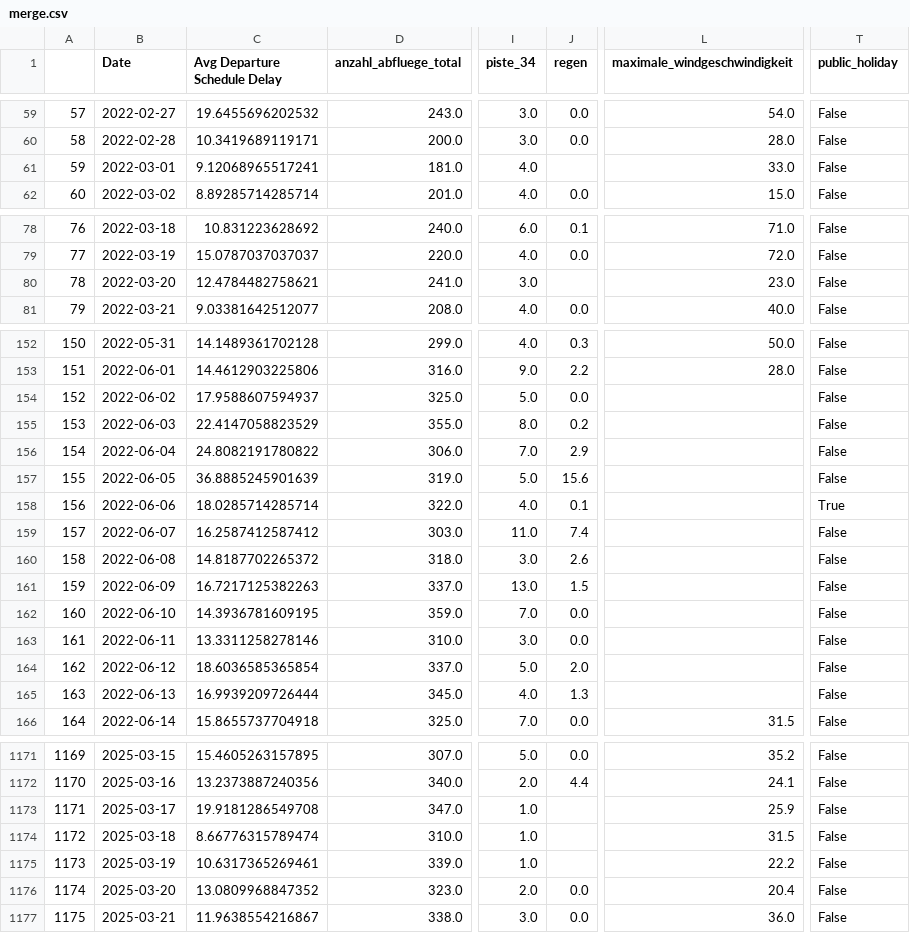
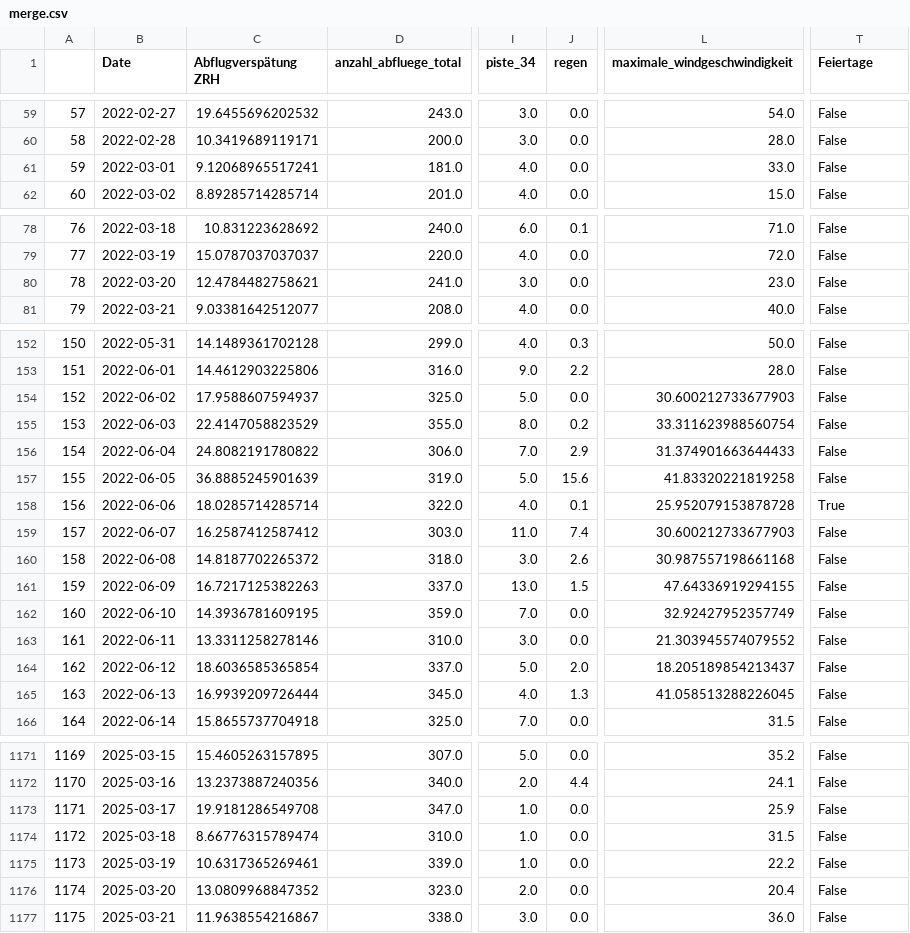
Before and after one commit to YvesNoeBornhauser/Zurich-Airport-Delays, a CSV file: merge.csv, drawn as a sheet; only a part is shown, gaps mark what is left out; the diff covers the shown part only; the diff names each change by its address in the sheet, - before the commit and + after, or states it on an @@ line.

Commit message:
Add quality check script and HTML report generation  - Introduced `Qualitätscheck.py` for data quality checks and merging various datasets including flight delays, departures, weather data, and oil prices. - Implemented checks for missing values, duplicates, and negative values in key metrics. - Generated an HTML report using `ydata_profiling` and saved it as `Qualitaetsprofil_merge.html`. - Included handling for Swiss holidays and WEF dates with fallback mechanisms.

```diff
--- a/merge.csv
+++ b/merge.csv
-C1: Avg Departure Schedule Delay
+C1: Abflugverspätung ZRH
-T1: public_holiday
+T1: Feiertage
-J61 (regen): (empty)
+J61 (regen): 0.0
-J80 (regen): (empty)
+J80 (regen): 0.0
-L154 (maximale_windgeschwindigkeit): (empty)
+L154 (maximale_windgeschwindigkeit): 30.600212733677903
-L155 (maximale_windgeschwindigkeit): (empty)
+L155 (maximale_windgeschwindigkeit): 33.311623988560754
-L156 (maximale_windgeschwindigkeit): (empty)
+L156 (maximale_windgeschwindigkeit): 31.374901663644433
-L157 (maximale_windgeschwindigkeit): (empty)
+L157 (maximale_windgeschwindigkeit): 41.83320221819258
-L158 (maximale_windgeschwindigkeit): (empty)
+L158 (maximale_windgeschwindigkeit): 25.952079153878728
-L159 (maximale_windgeschwindigkeit): (empty)
+L159 (maximale_windgeschwindigkeit): 30.600212733677903
-L160 (maximale_windgeschwindigkeit): (empty)
+L160 (maximale_windgeschwindigkeit): 30.987557198661168
-L161 (maximale_windgeschwindigkeit): (empty)
+L161 (maximale_windgeschwindigkeit): 47.64336919294155
-L162 (maximale_windgeschwindigkeit): (empty)
+L162 (maximale_windgeschwindigkeit): 32.92427952357749
-L163 (maximale_windgeschwindigkeit): (empty)
+L163 (maximale_windgeschwindigkeit): 21.303945574079552
-L164 (maximale_windgeschwindigkeit): (empty)
+L164 (maximale_windgeschwindigkeit): 18.205189854213437
-L165 (maximale_windgeschwindigkeit): (empty)
+L165 (maximale_windgeschwindigkeit): 41.058513288226045
-J1173:J1175 (regen): (empty)
+J1173:J1175 (regen): 0.0
```
Also changed, not shown: 5 edited cells elsewhere in this file, 33 other files.
